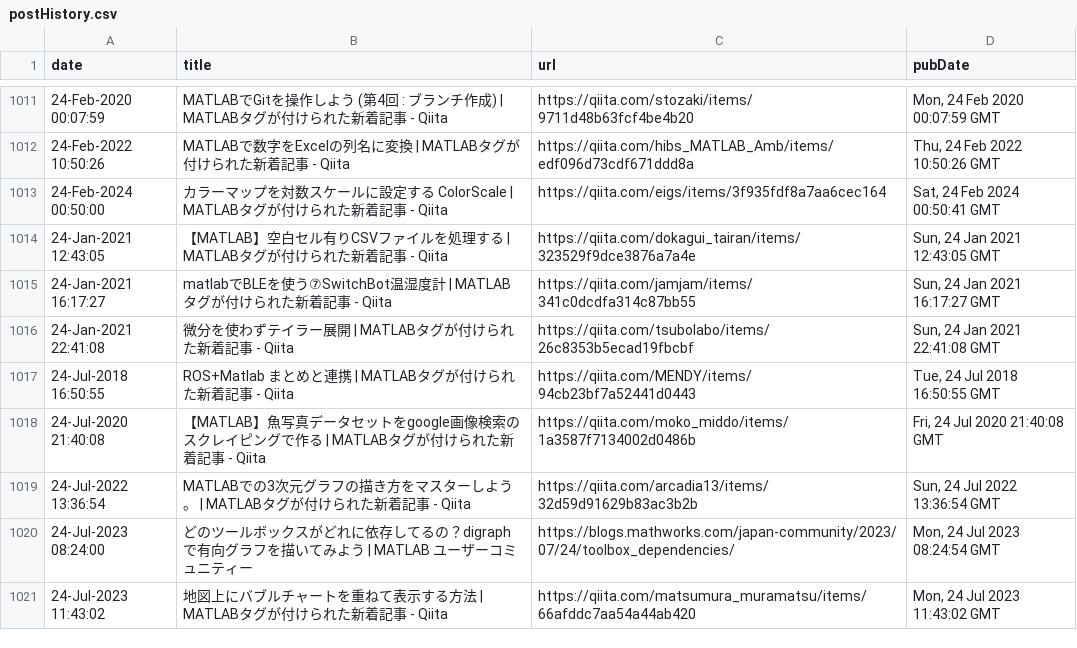
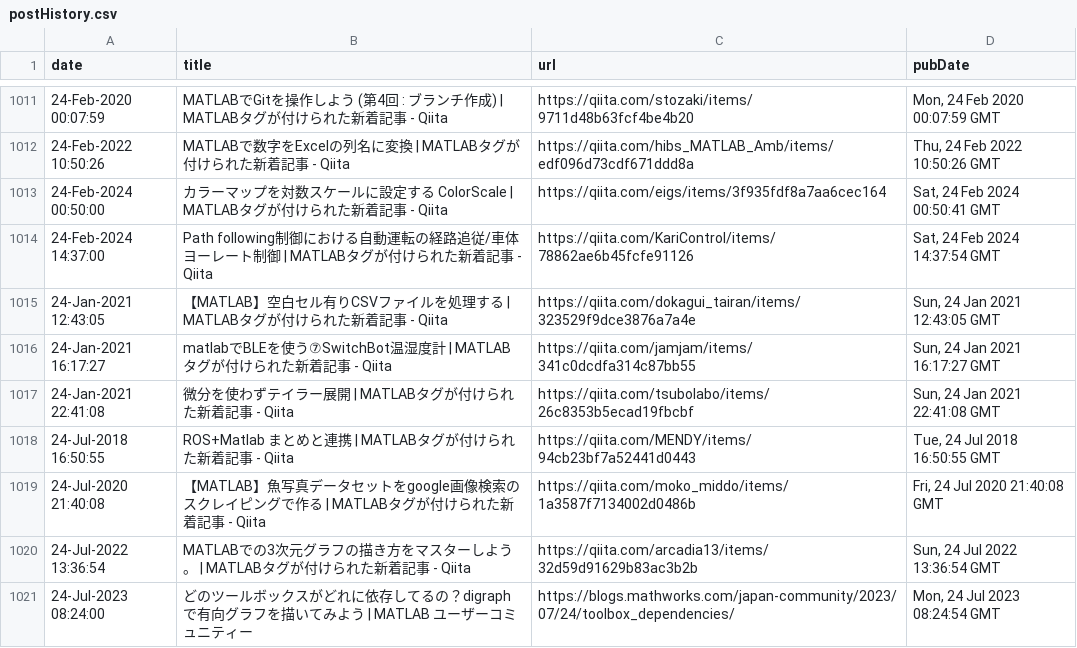
Before and after one commit to minoue-xx/MATLAB-blog-rss-feed, a CSV file: src/tweet/postHistory.csv, drawn as a sheet; only a part is shown, gaps mark what is left out; the shorter side is filled out with more unchanged rows.

Commit message:
postHistory.csv updated

```diff
--- a/src/tweet/postHistory.csv
+++ b/src/tweet/postHistory.csv
@@ -1013,2 +1013,3 @@ date,title,url,pubDate
 24-Feb-2024 00:50:00,"カラーマップを対数スケールに設定する ColorScale | MATLABタグが付けられた新着記事 - Qiita",https://qiita.com/eigs/items/3f935fdf8a7aa6cec164,"Sat, 24 Feb 2024 00:50:41 GMT"
+24-Feb-2024 14:37:00,"Path following制御における自動運転の経路追従/車体ヨーレート制御 | MATLABタグが付けられた新着記事 - Qiita",https://qiita.com/KariControl/items/78862ae6b45fcfe91126,"Sat, 24 Feb 2024 14:37:54 GMT"
 24-Jan-2021 12:43:05,"【MATLAB】空白セル有りCSVファイルを処理する | MATLABタグが付けられた新着記事 - Qiita",https://qiita.com/dokagui_tairan/items/323529f9dce3876a7a4e,"Sun, 24 Jan 2021 12:43:05 GMT"
```
Also changed, not shown: 1 other file.
